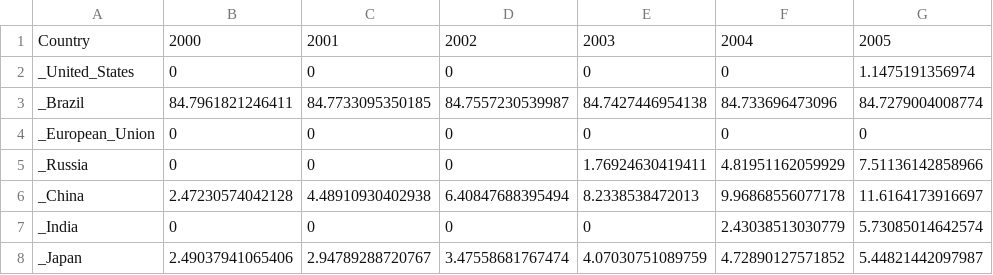
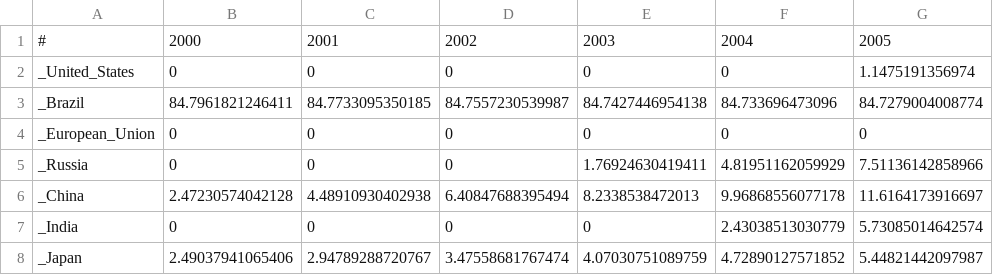
Before and after one commit to kmaitreys/cs460-ml, a CSV file: Economics Project/RENEWB_SHARE1_pred.csv, drawn as a sheet; only a part is shown; the diff names each change by its address in the sheet, - before the commit and + after, or states it on an @@ line.

```diff
--- a/Economics Project/RENEWB_SHARE1_pred.csv
+++ b/Economics Project/RENEWB_SHARE1_pred.csv
-A1: Country
+A1: #
```
Also changed, not shown: 12 other files.
